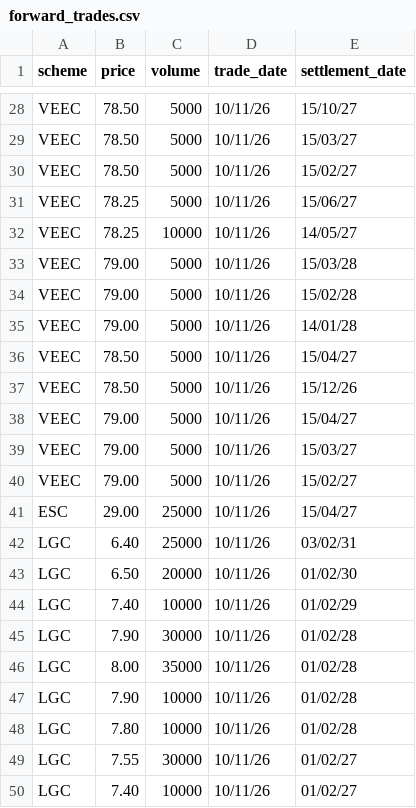
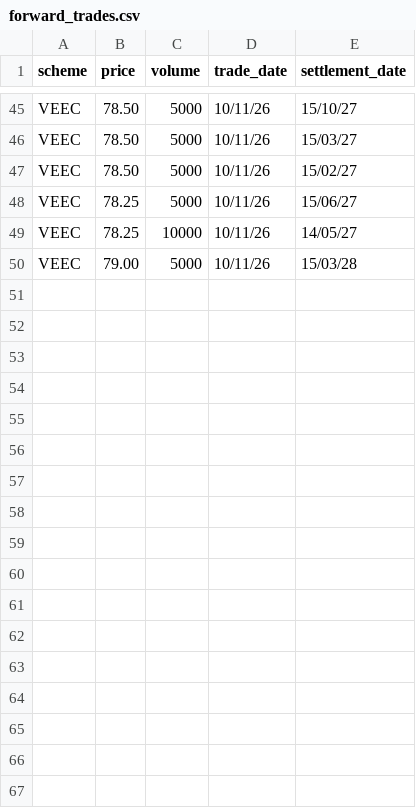
Before and after one commit to nwbort/lgc-forward-prices, a CSV file: forward_trades.csv, drawn as a sheet; only a part is shown, gaps mark what is left out; the diff covers the shown part only.

```diff
--- a/forward_trades.csv
+++ b/forward_trades.csv
@@ -33,18 +50 @@ VEEC,78.25,10000,10/11/26,14/05/27
 VEEC,79.00,5000,10/11/26,15/03/28
-VEEC,79.00,5000,10/11/26,15/02/28
-VEEC,79.00,5000,10/11/26,14/01/28
-VEEC,78.50,5000,10/11/26,15/04/27
-VEEC,78.50,5000,10/11/26,15/12/26
-VEEC,79.00,5000,10/11/26,15/04/27
-VEEC,79.00,5000,10/11/26,15/03/27
-VEEC,79.00,5000,10/11/26,15/02/27
-ESC,29.00,25000,10/11/26,15/04/27
-LGC,6.40,25000,10/11/26,03/02/31
-LGC,6.50,20000,10/11/26,01/02/30
-LGC,7.40,10000,10/11/26,01/02/29
-LGC,7.90,30000,10/11/26,01/02/28
-LGC,8.00,35000,10/11/26,01/02/28
-LGC,7.90,10000,10/11/26,01/02/28
-LGC,7.80,10000,10/11/26,01/02/28
-LGC,7.55,30000,10/11/26,01/02/27
-LGC,7.40,10000,10/11/26,01/02/27
```
Also changed, not shown: 17 added rows elsewhere in this file, spot_trades.csv.
